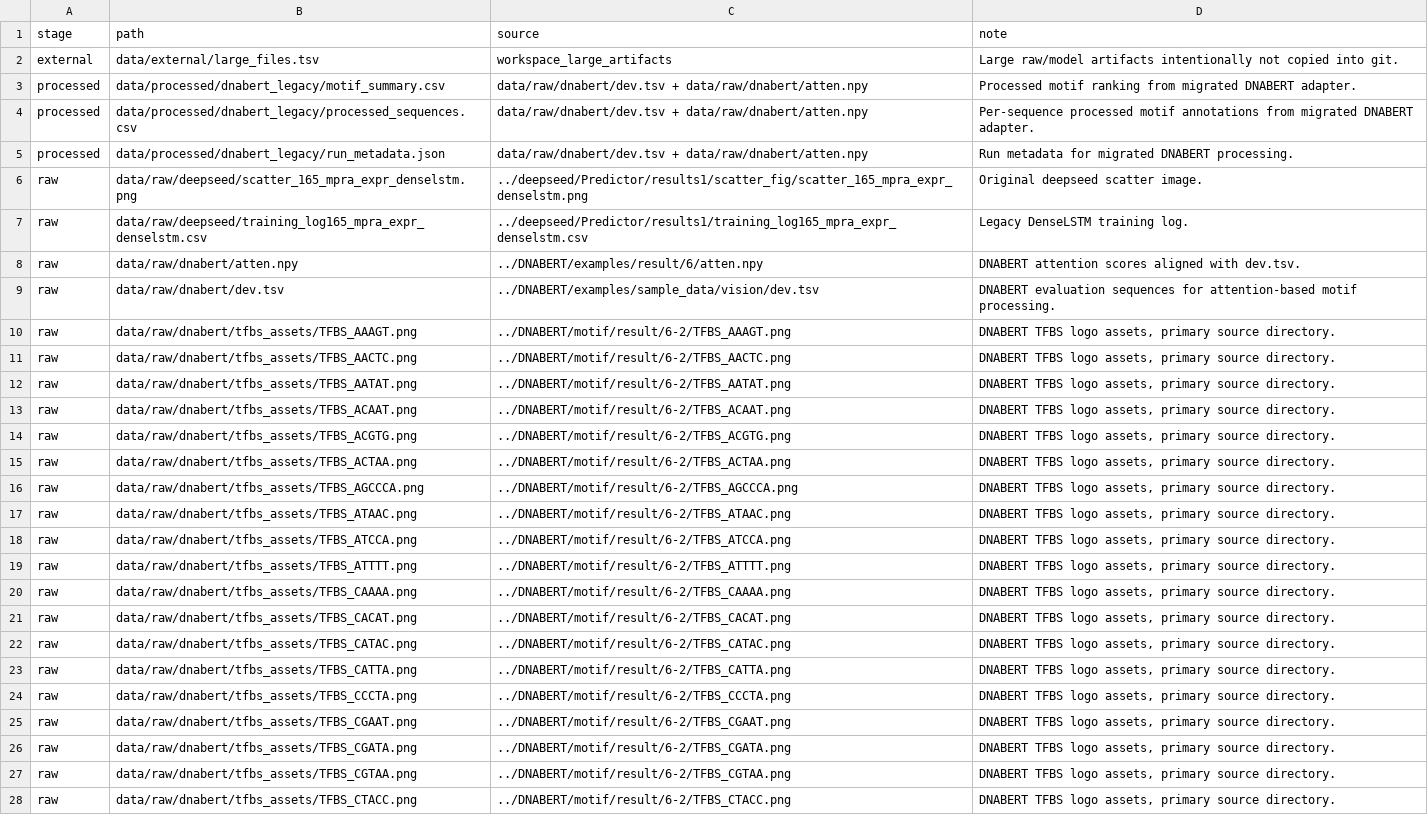
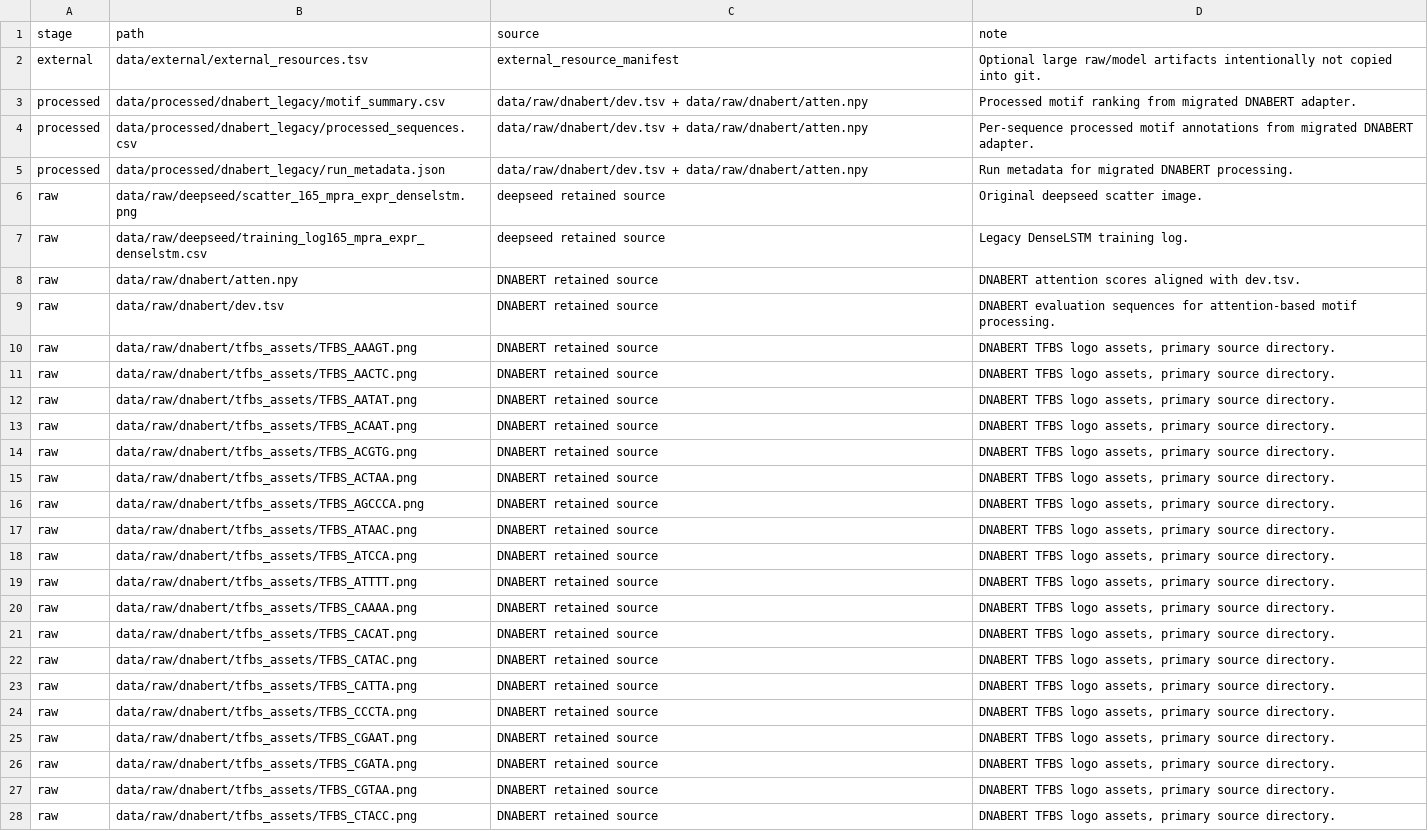
Before and after one commit to Yaolab-fantastic/TomatoPromoterDesigner, a TSV file: data/inventory.tsv, drawn as a sheet; only a part is shown; the diff covers the shown part only; the diff names each change by its address in the sheet, - before the commit and + after, or states it on an @@ line.

```diff
--- a/data/inventory.tsv
+++ b/data/inventory.tsv
-B2 (path): data/external/large_files.tsv
+B2 (path): data/external/external_resources.tsv
-C2 (source): workspace_large_artifacts
+C2 (source): external_resource_manifest
-D2 (note): Large raw/model artifacts…
+D2 (note): Optional large raw/model artifacts…
-C6 (source): ../deepseed/Predictor/results1/scatter_fig/scatter_165_mpra_expr_denselstm.png
+C6 (source): deepseed retained source
-C7 (source): ../deepseed/Predictor/results1/training_log165_mpra_expr_denselstm.csv
+C7 (source): deepseed retained source
-C8 (source): ../DNABERT/examples/result/6/atten.npy
+C8 (source): DNABERT retained source
-C9 (source): ../DNABERT/examples/sample_data/vision/dev.tsv
+C9 (source): DNABERT retained source
-C10 (source): ../DNABERT/motif/result/6-2/TFBS_AAAGT.png
+C10 (source): DNABERT retained source
-C11 (source): ../DNABERT/motif/result/6-2/TFBS_AACTC.png
+C11 (source): DNABERT retained source
-C12 (source): ../DNABERT/motif/result/6-2/TFBS_AATAT.png
+C12 (source): DNABERT retained source
-C13 (source): ../DNABERT/motif/result/6-2/TFBS_ACAAT.png
+C13 (source): DNABERT retained source
-C14 (source): ../DNABERT/motif/result/6-2/TFBS_ACGTG.png
+C14 (source): DNABERT retained source
-C15 (source): ../DNABERT/motif/result/6-2/TFBS_ACTAA.png
+C15 (source): DNABERT retained source
-C16 (source): ../DNABERT/motif/result/6-2/TFBS_AGCCCA.png
+C16 (source): DNABERT retained source
-C17 (source): ../DNABERT/motif/result/6-2/TFBS_ATAAC.png
+C17 (source): DNABERT retained source
-C18 (source): ../DNABERT/motif/result/6-2/TFBS_ATCCA.png
+C18 (source): DNABERT retained source
-C19 (source): ../DNABERT/motif/result/6-2/TFBS_ATTTT.png
+C19 (source): DNABERT retained source
-C20 (source): ../DNABERT/motif/result/6-2/TFBS_CAAAA.png
+C20 (source): DNABERT retained source
-C21 (source): ../DNABERT/motif/result/6-2/TFBS_CACAT.png
+C21 (source): DNABERT retained source
-C22 (source): ../DNABERT/motif/result/6-2/TFBS_CATAC.png
+C22 (source): DNABERT retained source
-C23 (source): ../DNABERT/motif/result/6-2/TFBS_CATTA.png
+C23 (source): DNABERT retained source
-C24 (source): ../DNABERT/motif/result/6-2/TFBS_CCCTA.png
+C24 (source): DNABERT retained source
-C25 (source): ../DNABERT/motif/result/6-2/TFBS_CGAAT.png
+C25 (source): DNABERT retained source
-C26 (source): ../DNABERT/motif/result/6-2/TFBS_CGATA.png
+C26 (source): DNABERT retained source
-C27 (source): ../DNABERT/motif/result/6-2/TFBS_CGTAA.png
+C27 (source): DNABERT retained source
-C28 (source): ../DNABERT/motif/result/6-2/TFBS_CTACC.png
+C28 (source): DNABERT retained source
```
Also changed, not shown: 18 edited cells elsewhere in this file, data/source_registry.tsv, 38 other files.
